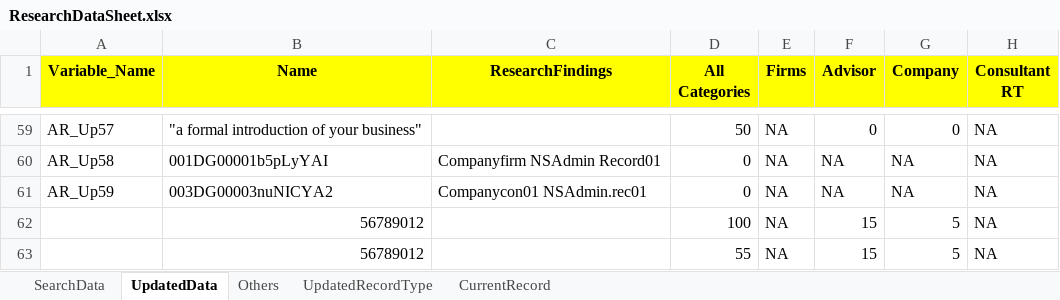
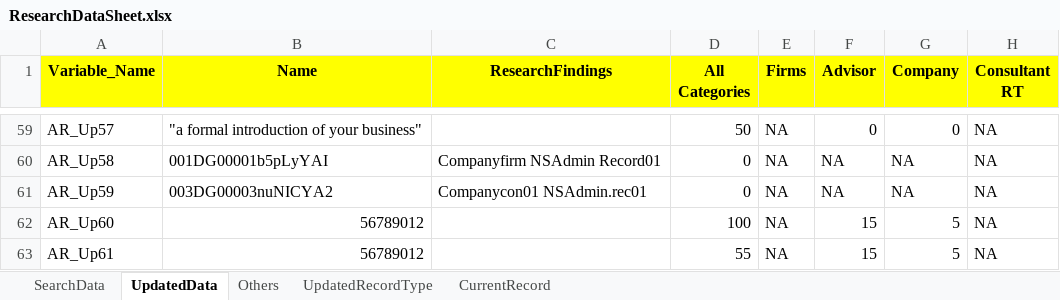
Before and after one commit to NitinNavatar/PE4.7, an Excel workbook: ResearchDataSheet.xlsx, sheet UpdatedData, drawn as a sheet; only a part is shown, gaps mark what is left out; values as stored, in another font and other column widths than the file's, no borders; the diff names each change by its address in the sheet, - before the commit and + after, or states it on an @@ line.

```diff
--- a/ResearchDataSheet.xlsx (sheet UpdatedData)
+++ b/ResearchDataSheet.xlsx (sheet UpdatedData)
-A62 (Variable_Name): (empty)
+A62 (Variable_Name): AR_Up60
-A63 (Variable_Name): (empty)
+A63 (Variable_Name): AR_Up61
```
Also changed, not shown: TestCases.xlsx.
